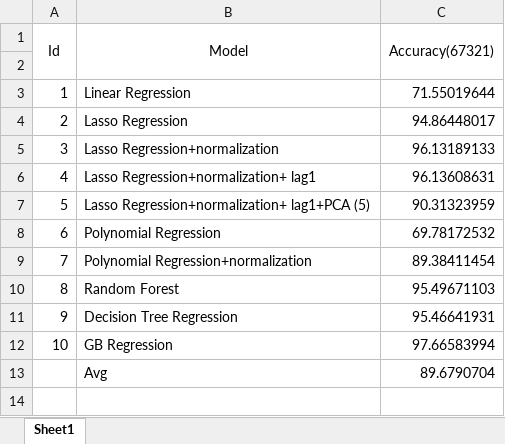
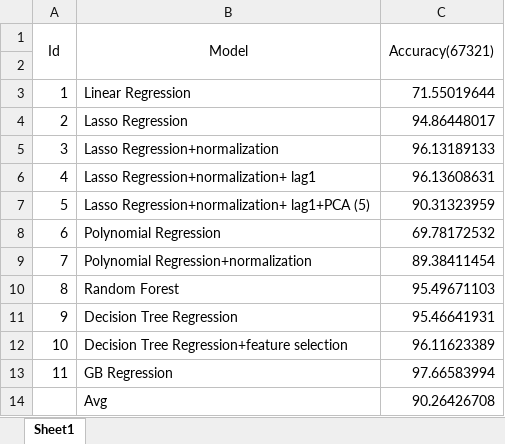
Before and after one commit to czhang91/6882-data-mining, an Excel workbook: 67321.xlsx, sheet Sheet1, drawn as a sheet; values as stored, in another font and other column widths than the file's, no borders; addresses are those after the commit; the diff names each change by its address in the sheet, - before the commit and + after, or states it on an @@ line.

```diff
--- a/67321.xlsx (sheet Sheet1)
+++ b/67321.xlsx (sheet Sheet1)
+row 12: 10 | Decision Tree Regression+feature selection | 96.11623389
@@ column A (Id) renumbered in row 13 @@
-C14 (Accuracy(67321)): 89.6790704
+C14 (Accuracy(67321)): 90.26426708
```
Also changed, not shown: 41108.xlsx, 541982.xlsx, 3 other files.
